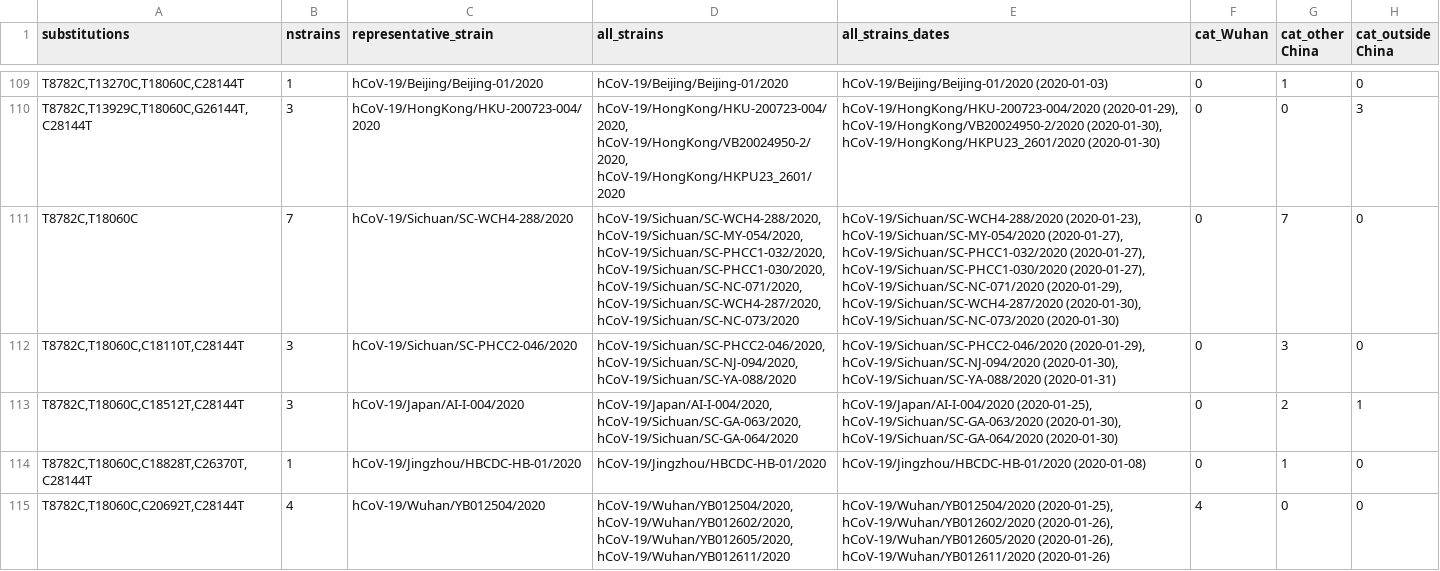
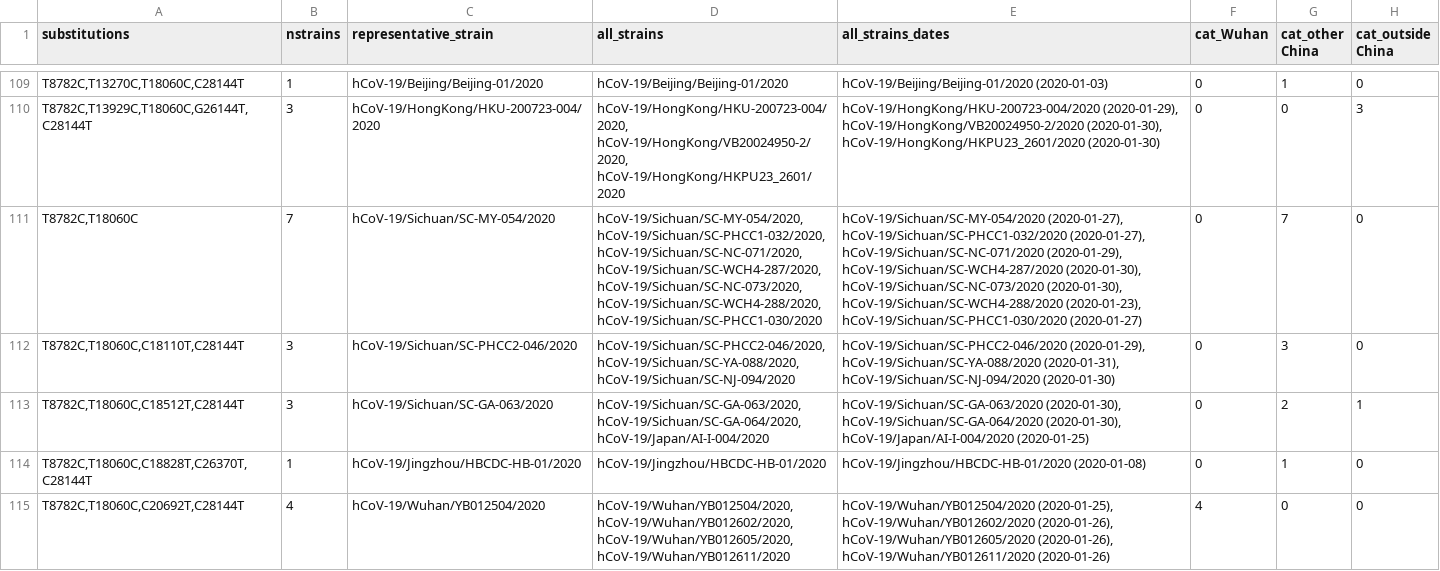
Before and after one commit to jbloom/SARS-CoV-2_PRJNA612766, a CSV file: results/phylogenetics/all_alignment.csv, drawn as a sheet; only a part is shown, gaps mark what is left out; the diff covers the shown part only; the diff names each change by its address in the sheet, - before the commit and + after, or states it on an @@ line.

```diff
--- a/results/phylogenetics/all_alignment.csv
+++ b/results/phylogenetics/all_alignment.csv
-C111 (representative_strain): hCoV-19/Sichuan/SC-WCH4-288/2020
+C111 (representative_strain): hCoV-19/Sichuan/SC-MY-054/2020
-D111 (all_strains): hCoV-19/Sichuan/SC-WCH4-288/2020, hCoV-19/Sichuan/SC-MY-054/2020, hCoV-19/Sichuan/SC-PHCC1-032/2020, hCoV-19/Sichuan/SC-PHCC1-030/2020, hCoV-19/Sichuan/SC-NC-071/2020, hCoV-19/Sichuan/SC-WCH4-287/2020, hCoV-19/Sichuan/SC-NC-073/2020
+D111 (all_strains): hCoV-19/Sichuan/SC-MY-054/2020, hCoV-19/Sichuan/SC-PHCC1-032/2020, hCoV-19/Sichuan/SC-NC-071/2020, hCoV-19/Sichuan/SC-WCH4-287/2020, hCoV-19/Sichuan/SC-NC-073/2020, hCoV-19/Sichuan/SC-WCH4-288/2020, hCoV-19/Sichuan/SC-PHCC1-030/2020
-E111 (all_strains_dates): hCoV-19/Sichuan/SC-WCH4-288/2020 (2020-01-23), hCoV-19/Sichuan/SC-MY-054/2020 (2020-01-27), hCoV-19/Sichuan/SC-PHCC1-032/2020 (2020-01-27), hCoV-19/Sichuan/SC-PHCC1-030/2020 (2020-01-27), hCoV-19/Sichuan/SC-NC-071/2020 (2020-01-29), hCoV-19/Sichuan/SC-WCH4-287/2020 (2020-01-30), hCoV-19/Sichuan/SC-NC-073/2020 (2020-01-30)
+E111 (all_strains_dates): hCoV-19/Sichuan/SC-MY-054/2020 (2020-01-27), hCoV-19/Sichuan/SC-PHCC1-032/2020 (2020-01-27), hCoV-19/Sichuan/SC-NC-071/2020 (2020-01-29), hCoV-19/Sichuan/SC-WCH4-287/2020 (2020-01-30), hCoV-19/Sichuan/SC-NC-073/2020 (2020-01-30), hCoV-19/Sichuan/SC-WCH4-288/2020 (2020-01-23), hCoV-19/Sichuan/SC-PHCC1-030/2020 (2020-01-27)
-D112 (all_strains): hCoV-19/Sichuan/SC-PHCC2-046/2020, hCoV-19/Sichuan/SC-NJ-094/2020, hCoV-19/Sichuan/SC-YA-088/2020
+D112 (all_strains): hCoV-19/Sichuan/SC-PHCC2-046/2020, hCoV-19/Sichuan/SC-YA-088/2020, hCoV-19/Sichuan/SC-NJ-094/2020
-E112 (all_strains_dates): hCoV-19/Sichuan/SC-PHCC2-046/2020 (2020-01-29), hCoV-19/Sichuan/SC-NJ-094/2020 (2020-01-30), hCoV-19/Sichuan/SC-YA-088/2020 (2020-01-31)
+E112 (all_strains_dates): hCoV-19/Sichuan/SC-PHCC2-046/2020 (2020-01-29), hCoV-19/Sichuan/SC-YA-088/2020 (2020-01-31), hCoV-19/Sichuan/SC-NJ-094/2020 (2020-01-30)
-C113 (representative_strain): hCoV-19/Japan/AI-I-004/2020
+C113 (representative_strain): hCoV-19/Sichuan/SC-GA-063/2020
-D113 (all_strains): hCoV-19/Japan/AI-I-004/2020, hCoV-19/Sichuan/SC-GA-063/2020, hCoV-19/Sichuan/SC-GA-064/2020
+D113 (all_strains): hCoV-19/Sichuan/SC-GA-063/2020, hCoV-19/Sichuan/SC-GA-064/2020, hCoV-19/Japan/AI-I-004/2020
-E113 (all_strains_dates): hCoV-19/Japan/AI-I-004/2020 (2020-01-25), hCoV-19/Sichuan/SC-GA-063/2020 (2020-01-30), hCoV-19/Sichuan/SC-GA-064/2020 (2020-01-30)
+E113 (all_strains_dates): hCoV-19/Sichuan/SC-GA-063/2020 (2020-01-30), hCoV-19/Sichuan/SC-GA-064/2020 (2020-01-30), hCoV-19/Japan/AI-I-004/2020 (2020-01-25)
```
Also changed, not shown: 79 edited cells elsewhere in this file, results/phylogenetics/all_alignment_no_filter_rare.csv, 19 other files.
